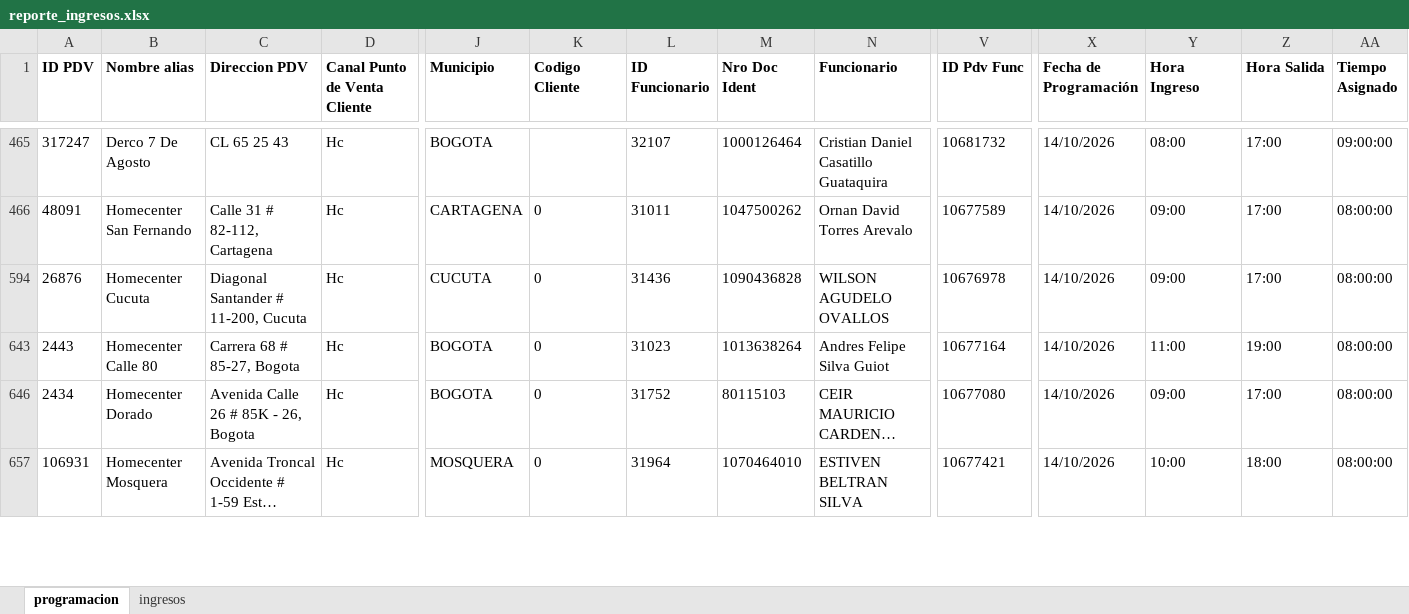
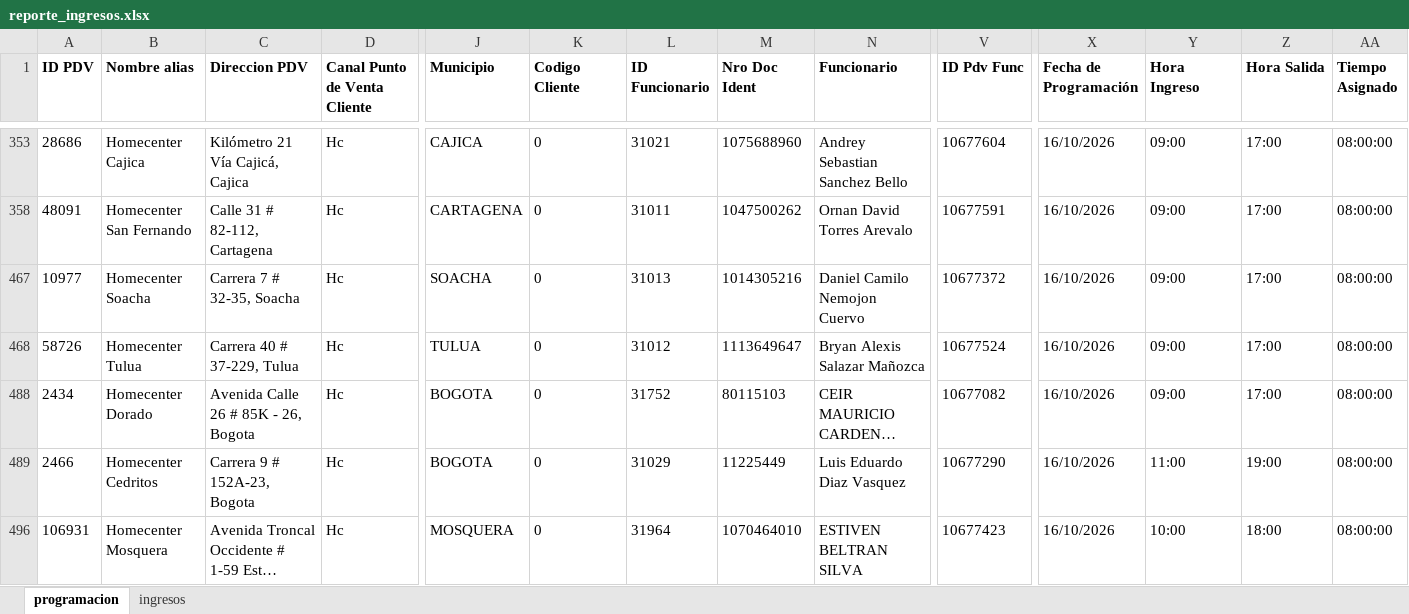
Before and after one commit to johangarzon19/monitor-ingresosv2, an Excel workbook: data/reporte_ingresos.xlsx, sheet programacion, drawn as a sheet; only a part is shown, gaps mark what is left out; long unchanged cells end in …; values as stored, in another font and other column widths than the file's, no borders; removed rows and columns are numbered as before the commit, all else as after; rows hold the shown columns only; the diff covers the shown part only; the diff names each change by its address in the sheet, - before the commit and + after, or states it on an @@ line.

Commit message:
Actualizar datos de ingresos

```diff
--- a/data/reporte_ingresos.xlsx (sheet programacion)
+++ b/data/reporte_ingresos.xlsx (sheet programacion)
-A353 (ID PDV): 317247
+A353 (ID PDV): 28686
-B353 (Nombre alias): Derco 7 De Agosto
+B353 (Nombre alias): Homecenter Cajica
-C353 (Direccion PDV): CL 65 25 43
+C353 (Direccion PDV): Kilómetro 21 Vía Cajicá, Cajica
-J353 (Municipio): BOGOTA
+J353 (Municipio): CAJICA
-K353 (Codigo Cliente): (empty)
+K353 (Codigo Cliente): 0
-L353 (ID Funcionario): 32107
+L353 (ID Funcionario): 31021
-M353 (Nro Doc Ident): 1000126464
+M353 (Nro Doc Ident): 1075688960
-N353 (Funcionario): Cristian Daniel Casatillo Guataquira
+N353 (Funcionario): Andrey Sebastian Sanchez Bello
-V353 (ID Pdv Func): 10681732
+V353 (ID Pdv Func): 10677604
-X353 (Fecha de Programación): 14/10/2026
+X353 (Fecha de Programación): 16/10/2026
-Y353 (Hora Ingreso): 08:00
+Y353 (Hora Ingreso): 09:00
-AA353 (Tiempo Asignado): 09:00:00
+AA353 (Tiempo Asignado): 08:00:00
-V358 (ID Pdv Func): 10677589
+V358 (ID Pdv Func): 10677591
-X358 (Fecha de Programación): 14/10/2026
+X358 (Fecha de Programación): 16/10/2026
@@ row 594 hidden: 26876 | Homecenter Cucuta | Diagonal Santander # 11-200, Cucuta | Hc | CUCUTA | 0 | 31436 | 1090436828 | WILSON AGUDELO OVALLOS | 10676978 | 14/10/2026 | 09:00 | 17:00 | 08:00:00 @@
-A467 (ID PDV): 2443
+A467 (ID PDV): 10977
-B467 (Nombre alias): Homecenter Calle 80
+B467 (Nombre alias): Homecenter Soacha
-C467 (Direccion PDV): Carrera 68 # 85-27, Bogota
+C467 (Direccion PDV): Carrera 7 # 32-35, Soacha
-J467 (Municipio): BOGOTA
+J467 (Municipio): SOACHA
-L467 (ID Funcionario): 31023
+L467 (ID Funcionario): 31013
-M467 (Nro Doc Ident): 1013638264
+M467 (Nro Doc Ident): 1014305216
-N467 (Funcionario): Andres Felipe Silva Guiot
+N467 (Funcionario): Daniel Camilo Nemojon Cuervo
-V467 (ID Pdv Func): 10677164
+V467 (ID Pdv Func): 10677372
-X467 (Fecha de Programación): 14/10/2026
+X467 (Fecha de Programación): 16/10/2026
-Y467 (Hora Ingreso): 11:00
+Y467 (Hora Ingreso): 09:00
-Z467 (Hora Salida): 19:00
+Z467 (Hora Salida): 17:00
@@ row 468 unhidden: 58726 | Homecenter Tulua | Carrera 40 # 37-229, Tulua | Hc | TULUA | 0 | 31012 | 1113649647 | Bryan Alexis Salazar Mañozca | 10677524 | 16/10/2026 | 09:00 | 17:00 | 08:00:00 @@
-V488 (ID Pdv Func): 10677080
+V488 (ID Pdv Func): 10677082
-X488 (Fecha de Programación): 14/10/2026
+X488 (Fecha de Programación): 16/10/2026
@@ row 489 unhidden: 2466 | Homecenter Cedritos | Carrera 9 # 152A-23, Bogota | Hc | BOGOTA | 0 | 31029 | 11225449 | Luis Eduardo Diaz Vasquez | 10677290 | 16/10/2026 | 11:00 | 19:00 | 08:00:00 @@
-V496 (ID Pdv Func): 10677421
+V496 (ID Pdv Func): 10677423
-X496 (Fecha de Programación): 14/10/2026
+X496 (Fecha de Programación): 16/10/2026
```
Also changed, not shown: 1 added row, 15 hidden or unhidden rows and 57 edited cells elsewhere in this sheet, sheet ingresos, hidden cells.
